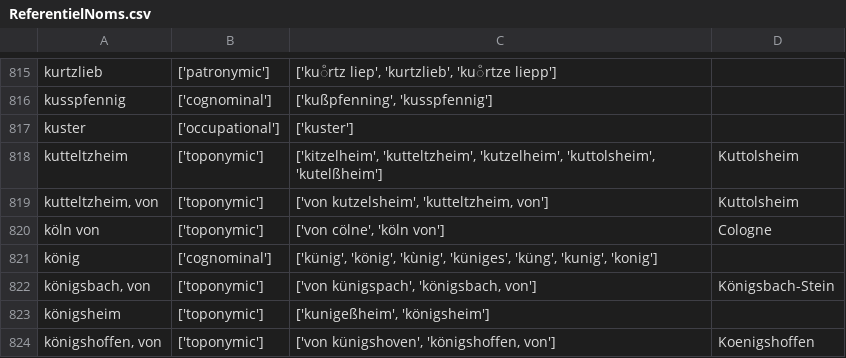
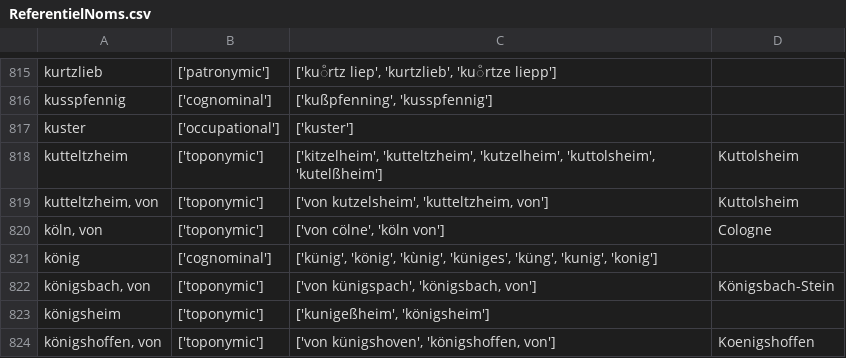
Before and after one commit to porte-g/ProjetEchevinsDeStrasbourg, a CSV file: Referentiels/ReferentielNoms.csv, drawn as a sheet; only a part is shown, gaps mark what is left out.

Commit message:
ajout virgule köln, von

```diff
--- a/Referentiels/ReferentielNoms.csv
+++ b/Referentiels/ReferentielNoms.csv
@@ -819,3 +819,3 @@ kutteltzheim,['toponymic'],"['kitzelheim', 'kutteltzheim', 'kutzelheim', 'kuttol
 "kutteltzheim, von",['toponymic'],"['von kutzelsheim', 'kutteltzheim, von']",Kuttolsheim
-köln von,['toponymic'],"['von cölne', 'köln von']",Cologne
+"köln, von",['toponymic'],"['von cölne', 'köln von']",Cologne
 könig,['cognominal'],"['künig', 'könig', 'kùnig', 'küniges', 'küng', 'kunig', 'konig']",
```
